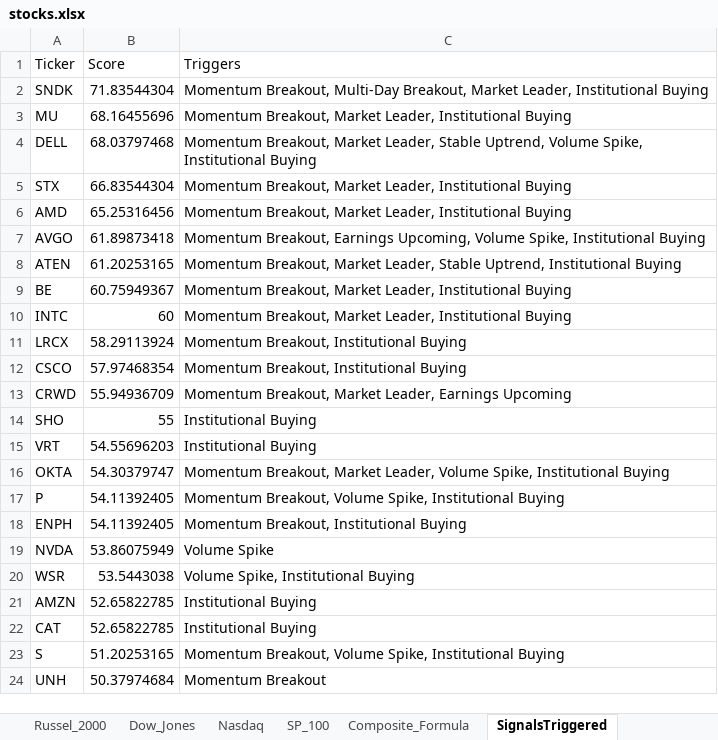
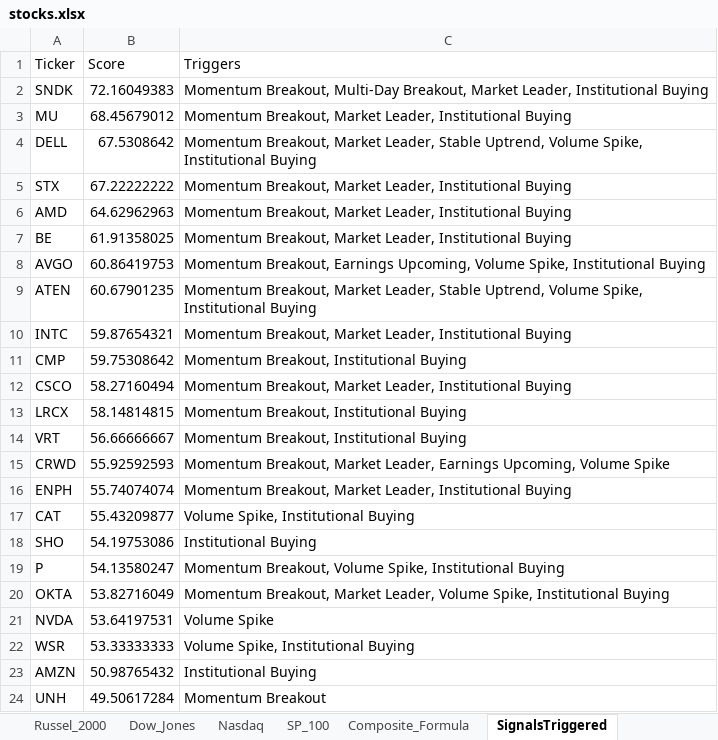
Before and after one commit to srijaipur/stocks-analytics-engine, an Excel workbook: stocks.xlsx, sheet SignalsTriggered, drawn as a sheet; only a part is shown; values as stored, in another font and other column widths than the file's, no borders; removed rows and columns are numbered as before the commit, all else as after; the diff covers the shown part only; the diff names each change by its address in the sheet, - before the commit and + after, or states it on an @@ line.

```diff
--- a/stocks.xlsx (sheet SignalsTriggered)
+++ b/stocks.xlsx (sheet SignalsTriggered)
-B2 (Score): 71.83544304
+B2 (Score): 72.16049383
-B3 (Score): 68.16455696
+B3 (Score): 68.45679012
-B4 (Score): 68.03797468
+B4 (Score): 67.5308642
-B5 (Score): 66.83544304
+B5 (Score): 67.22222222
-B6 (Score): 65.25316456
+B6 (Score): 64.62962963
+row 7: BE | 61.91358025 | Momentum Breakout, Market Leader, Institutional Buying
-B8 (Score): 61.89873418
+B8 (Score): 60.86419753
-B9 (Score): 61.20253165
+B9 (Score): 60.67901235
-C9 (Triggers): …Stable Uptrend, Institutional Buying
+C9 (Triggers): …Stable Uptrend, Volume Spike, Institutional Buying
-row 9: BE | 60.75949367 | Momentum Breakout, Market Leader, Institutional Buying
-B10 (Score): 60
+B10 (Score): 59.87654321
+row 11: CMP | 59.75308642 | Momentum Breakout, Institutional Buying
+row 12: CSCO | 58.27160494 | Momentum Breakout, Market Leader, Institutional Buying
-B13 (Score): 58.29113924
+B13 (Score): 58.14814815
-row 12: CSCO | 57.97468354 | Momentum Breakout, Institutional Buying
+row 14: VRT | 56.66666667 | Momentum Breakout, Institutional Buying
-B15 (Score): 55.94936709
+B15 (Score): 55.92592593
-C15 (Triggers): …Leader, Earnings Upcoming
+C15 (Triggers): …Leader, Earnings Upcoming, Volume Spike
+row 16: ENPH | 55.74074074 | Momentum Breakout, Market Leader, Institutional Buying
+row 17: CAT | 55.43209877 | Volume Spike, Institutional Buying
-B18 (Score): 55
+B18 (Score): 54.19753086
-row 15: VRT | 54.55696203 | Institutional Buying
-row 16: OKTA | 54.30379747 | Momentum Breakout, Market Leader, Volume Spike, Institutional Buying
-B19 (Score): 54.11392405
+B19 (Score): 54.13580247
-row 18: ENPH | 54.11392405 | Momentum Breakout, Institutional Buying
+row 20: OKTA | 53.82716049 | Momentum Breakout, Market Leader, Volume Spike, Institutional Buying
-B21 (Score): 53.86075949
+B21 (Score): 53.64197531
-B22 (Score): 53.5443038
+B22 (Score): 53.33333333
-B23 (Score): 52.65822785
+B23 (Score): 50.98765432
-row 22: CAT | 52.65822785 | Institutional Buying
-row 23: S | 51.20253165 | Momentum Breakout, Volume Spike, Institutional Buying
-B24 (Score): 50.37974684
+B24 (Score): 49.50617284
```
Also changed, not shown: 14 added rows, 14 removed rows and 15 edited cells elsewhere in this sheet, sheet ScoresCurrent, sheet ScoresPreviousDay, sheet Watchlist, 3 other files.
